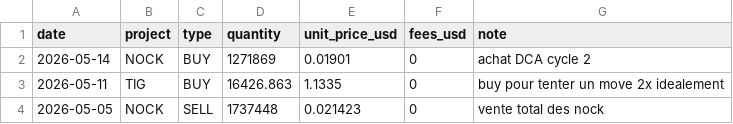
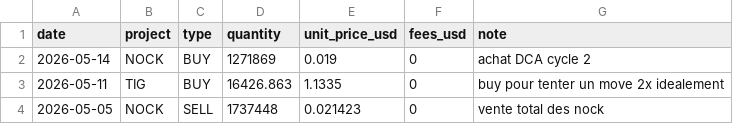
Before and after one commit to bwminingae/portfolio, a CSV file: data_transactions.csv, drawn as a sheet; only a part is shown.

Commit message:
Update data_transactions.csv

```diff
--- a/data_transactions.csv
+++ b/data_transactions.csv
@@ -1,3 +1,3 @@
 date,project,type,quantity,unit_price_usd,fees_usd,note
-2026-05-14,NOCK,BUY,1271869,0.01901,0,achat DCA cycle 2
+2026-05-14,NOCK,BUY,1271869,0.019,0,achat DCA cycle 2
 2026-05-11,TIG,BUY,16426.863,1.1335,0,buy pour tenter un move 2x idealement
```
